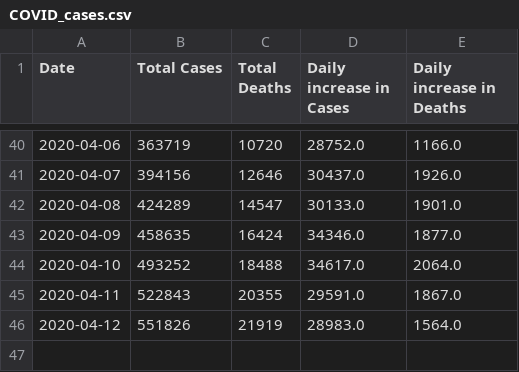
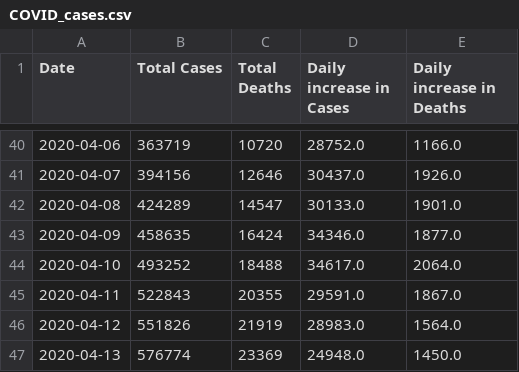
Before and after one commit to jasmine73317/Project-1_Unemployment_data, a CSV file: COVID_cases.csv, drawn as a sheet; only a part is shown, gaps mark what is left out.

```diff
--- a/COVID_cases.csv
+++ b/COVID_cases.csv
@@ -46 +46,2 @@ Date,Total Cases,Total Deaths,Daily increase in Cases,Daily increase in Deaths
 2020-04-12,551826,21919,28983.0,1564.0
+2020-04-13,576774,23369,24948.0,1450.0
```
Also changed, not shown: Unemployment_Levels.csv, 11 other files.
